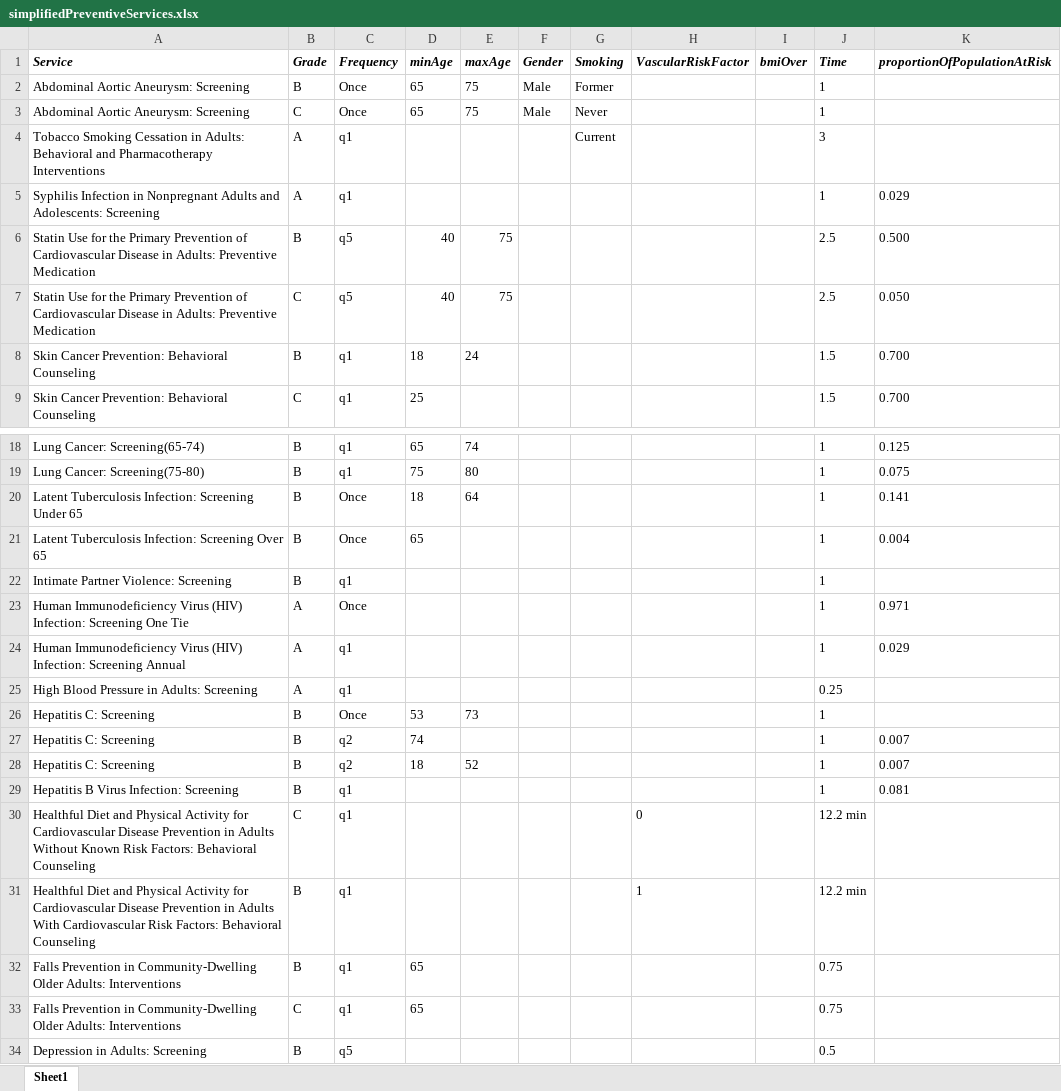
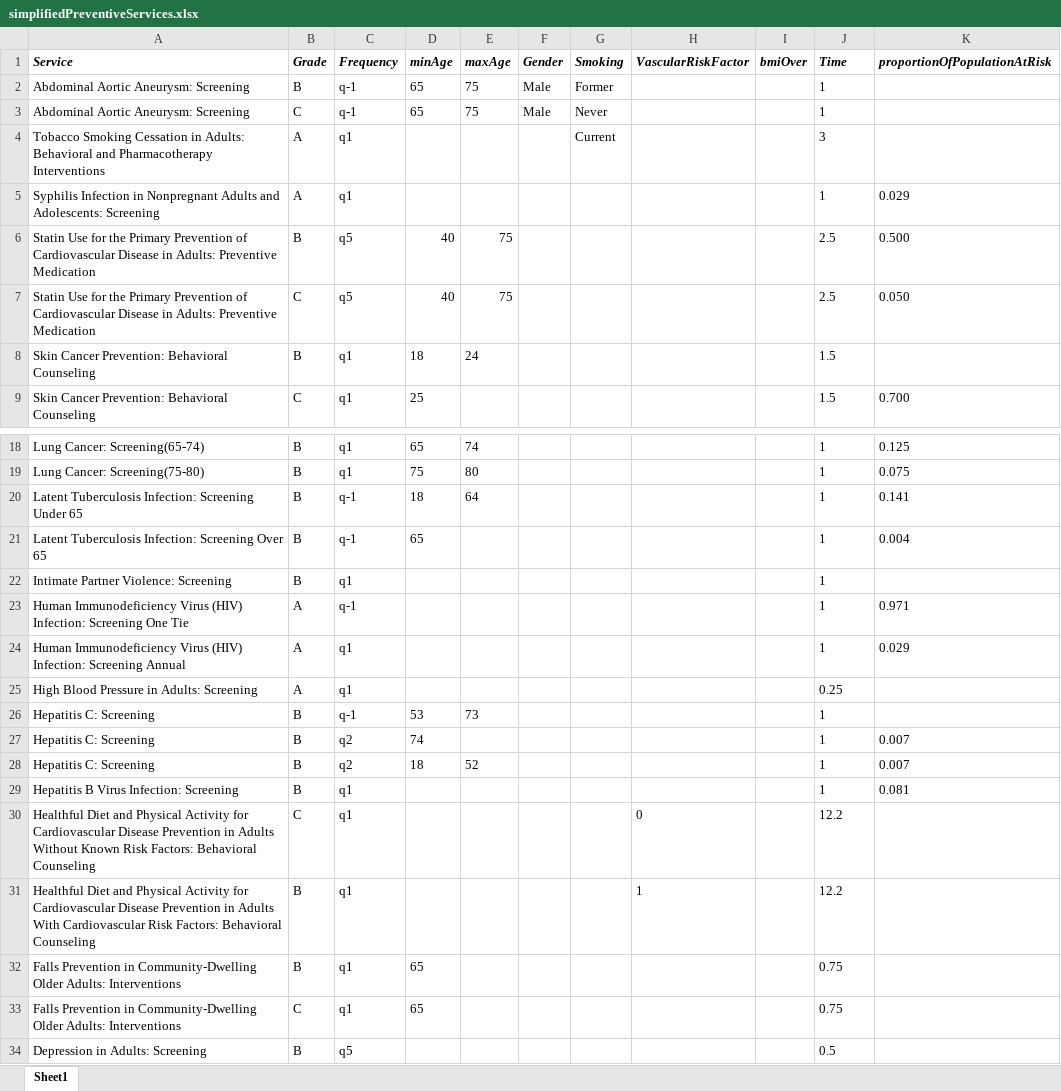
Before and after one commit to jburke5/Scrooge, an Excel workbook: simplifiedPreventiveServices.xlsx, sheet Sheet1, drawn as a sheet; only a part is shown, gaps mark what is left out; values as stored, in another font and other column widths than the file's, no borders; the diff names each change by its address in the sheet, - before the commit and + after, or states it on an @@ line.

```diff
--- a/simplifiedPreventiveServices.xlsx (sheet Sheet1)
+++ b/simplifiedPreventiveServices.xlsx (sheet Sheet1)
-C2:C3 (Frequency): Once
+C2:C3 (Frequency): q-1
-K8 (proportionOfPopulationAtRisk): 0.700
+K8 (proportionOfPopulationAtRisk): (empty)
-C20:C21 (Frequency): Once
+C20:C21 (Frequency): q-1
-C23 (Frequency): Once
+C23 (Frequency): q-1
-C26 (Frequency): Once
+C26 (Frequency): q-1
-J30:J31 (Time): 12.2 min
+J30:J31 (Time): 12.2
```
Also changed, not shown: 1 other file.
